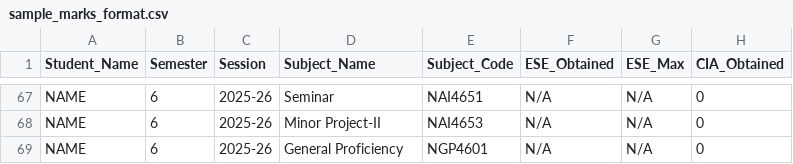
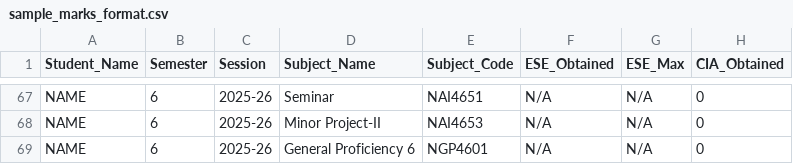
Before and after one commit to Armaanv0843dev/Student_Performance_Dashboard, a CSV file: sample_data/sample_marks_format.csv, drawn as a sheet; only a part is shown, gaps mark what is left out; the diff covers the shown part only; the diff names each change by its address in the sheet, - before the commit and + after, or states it on an @@ line.

```diff
--- a/sample_data/sample_marks_format.csv
+++ b/sample_data/sample_marks_format.csv
-D69 (Subject_Name): General Proficiency
+D69 (Subject_Name): General Proficiency 6
```
Also changed, not shown: 5 edited cells elsewhere in this file.
